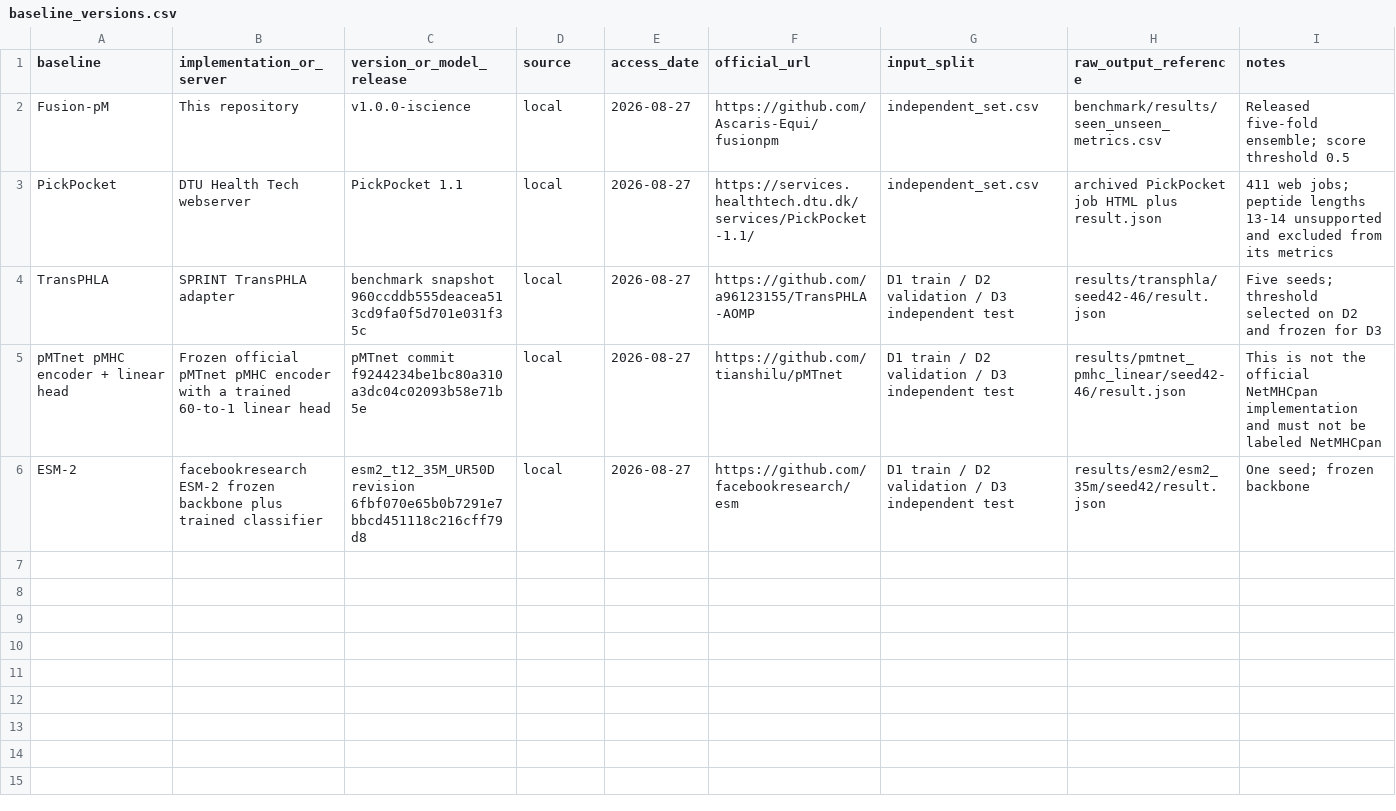
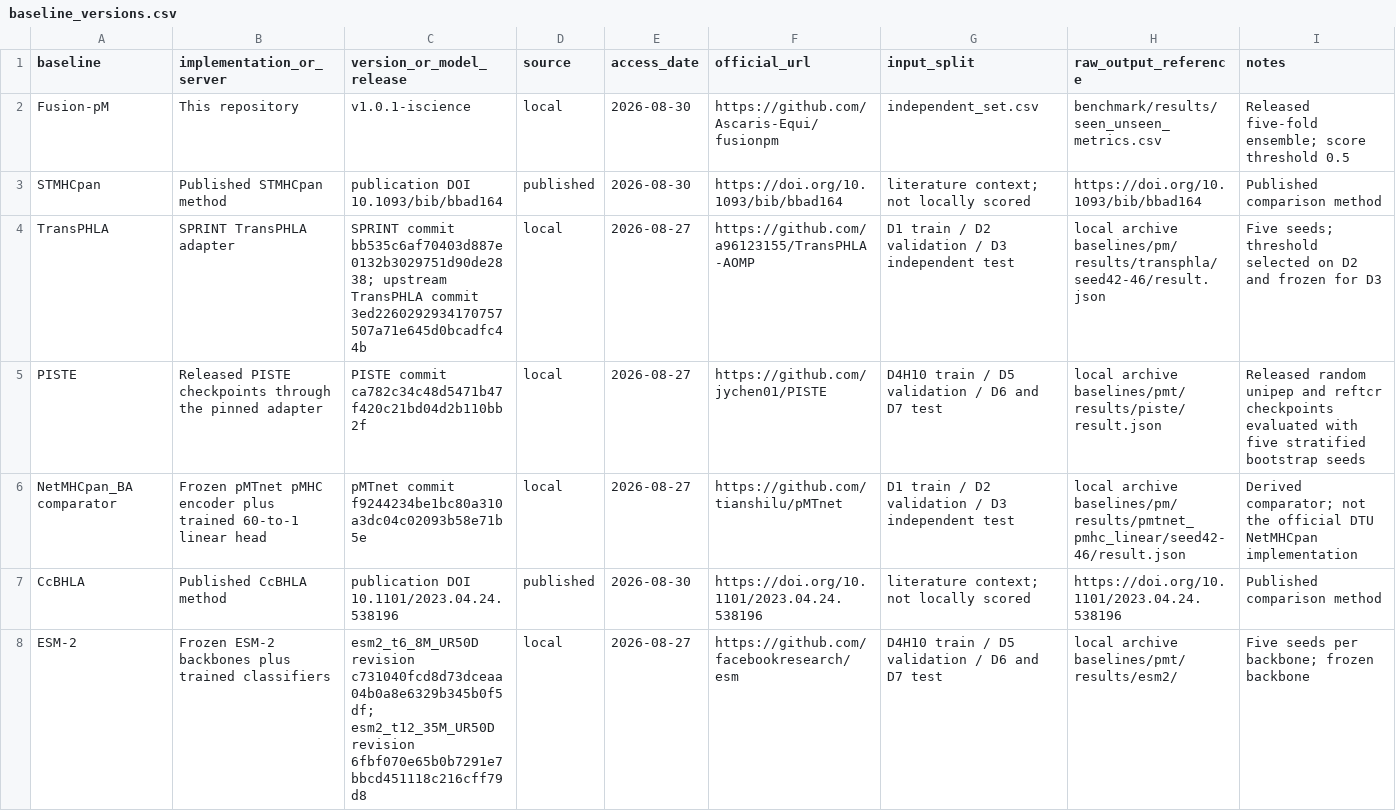
Before and after one commit to Ascaris-Equi/fusionpm, a CSV file: benchmark/baseline_versions.csv, drawn as a sheet; only a part is shown; the diff covers the shown part only.

Commit message:
Complete baseline version provenance

```diff
--- a/benchmark/baseline_versions.csv
+++ b/benchmark/baseline_versions.csv
@@ -1,6 +1,8 @@
 baseline,implementation_or_server,version_or_model_release,source,access_date,official_url,input_split,raw_output_reference,notes
-Fusion-pM,This repository,v1.0.0-iscience,local,2026-08-27,https://github.com/Ascaris-Equi/fusionpm,independent_set.csv,benchmark/results/seen_unseen_metrics.csv,Released five-fold ensemble; score threshold 0.5
-PickPocket,DTU Health Tech webserver,PickPocket 1.1,local,2026-08-27,https://services.healthtech.dtu.dk/services/PickPocket-1.1/,independent_set.csv,archived PickPocket job HTML plus result.json,411 web jobs; peptide lengths 13-14 unsupported and excluded from its metrics
-TransPHLA,SPRINT TransPHLA adapter,benchmark snapshot 960ccddb555deacea513cd9fa0f5d701e031f35c,local,2026-08-27,https://github.com/a96123155/TransPHLA-AOMP,D1 train / D2 validation / D3 independent test,results/transphla/seed42-46/result.json,Five seeds; threshold selected on D2 and frozen for D3
-pMTnet pMHC encoder + linear head,Frozen official pMTnet pMHC encoder with a trained 60-to-1 linear head,pMTnet commit f9244234be1bc80a310a3dc04c02093b58e71b5e,local,2026-08-27,https://github.com/tianshilu/pMTnet,D1 train / D2 validation / D3 independent test,results/pmtnet_pmhc_linear/seed42-46/result.json,This is not the official NetMHCpan implementation and must not be labeled NetMHCpan
-ESM-2,facebookresearch ESM-2 frozen backbone plus trained classifier,esm2_t12_35M_UR50D revision 6fbf070e65b0b7291e7bbcd451118c216cff79d8,local,2026-08-27,https://github.com/facebookresearch/esm,D1 train / D2 validation / D3 independent test,results/esm2/esm2_35m/seed42/result.json,One seed; frozen backbone
+Fusion-pM,This repository,v1.0.1-iscience,local,2026-08-30,https://github.com/Ascaris-Equi/fusionpm,independent_set.csv,benchmark/results/seen_unseen_metrics.csv,Released five-fold ensemble; score threshold 0.5
+STMHCpan,Published STMHCpan method,publication DOI 10.1093/bib/bbad164,published,2026-08-30,https://doi.org/10.1093/bib/bbad164,literature context; not locally scored,https://doi.org/10.1093/bib/bbad164,Published comparison method
+TransPHLA,SPRINT TransPHLA adapter,SPRINT commit bb535c6af70403d887e0132b3029751d90de2838; upstream TransPHLA commit 3ed2260292934170757507a71e645d0bcadfc44b,local,2026-08-27,https://github.com/a96123155/TransPHLA-AOMP,D1 train / D2 validation / D3 independent test,local archive baselines/pm/results/transphla/seed42-46/result.json,Five seeds; threshold selected on D2 and frozen for D3
+PISTE,Released PISTE checkpoints through the pinned adapter,PISTE commit ca782c34c48d5471b47f420c21bd04d2b110bb2f,local,2026-08-27,https://github.com/jychen01/PISTE,D4H10 train / D5 validation / D6 and D7 test,local archive baselines/pmt/results/piste/result.json,Released random unipep and reftcr checkpoints evaluated with five stratified bootstrap seeds
+NetMHCpan_BA comparator,Frozen pMTnet pMHC encoder plus trained 60-to-1 linear head,pMTnet commit f9244234be1bc80a310a3dc04c02093b58e71b5e,local,2026-08-27,https://github.com/tianshilu/pMTnet,D1 train / D2 validation / D3 independent test,local archive baselines/pm/results/pmtnet_pmhc_linear/seed42-46/result.json,Derived comparator; not the official DTU NetMHCpan implementation
+CcBHLA,Published CcBHLA method,publication DOI 10.1101/2023.04.24.538196,published,2026-08-30,https://doi.org/10.1101/2023.04.24.538196,literature context; not locally scored,https://doi.org/10.1101/2023.04.24.538196,Published comparison method
+ESM-2,Frozen ESM-2 backbones plus trained classifiers,esm2_t6_8M_UR50D revision c731040fcd8d73dceaa04b0a8e6329b345b0f5df; esm2_t12_35M_UR50D revision 6fbf070e65b0b7291e7bbcd451118c216cff79d8,local,2026-08-27,https://github.com/facebookresearch/esm,D4H10 train / D5 validation / D6 and D7 test,local archive baselines/pmt/results/esm2/,Five seeds per backbone; frozen backbone
```
Also changed, not shown: 7 added rows elsewhere in this file, 1 other file.
